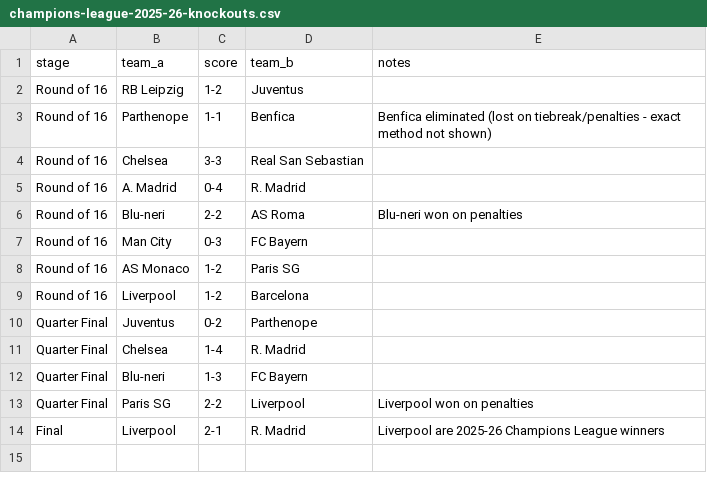
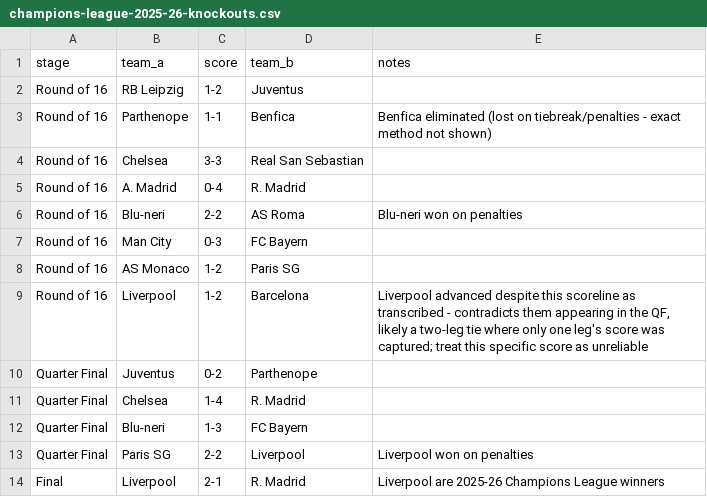
Before and after one commit to FootballPhDer/fm24-benfica-moneyball, a CSV file: data/processed/champions-league-2025-26-knockouts.csv, drawn as a sheet.

Commit message:
Flag unreliable Liverpool/Barcelona R16 score transcription

```diff
--- a/data/processed/champions-league-2025-26-knockouts.csv
+++ b/data/processed/champions-league-2025-26-knockouts.csv
@@ -8,3 +8,3 @@ Round of 16,Man City,0-3,FC Bayern,
 Round of 16,AS Monaco,1-2,Paris SG,
-Round of 16,Liverpool,1-2,Barcelona,
+Round of 16,Liverpool,1-2,Barcelona,"Liverpool advanced despite this scoreline as transcribed - contradicts them appearing in the QF, likely a two-leg tie where only one leg's score was captured; treat this specific score as unreliable"
 Quarter Final,Juventus,0-2,Parthenope,
```
